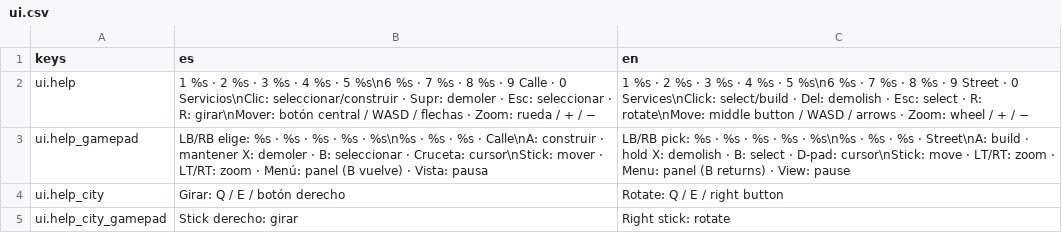
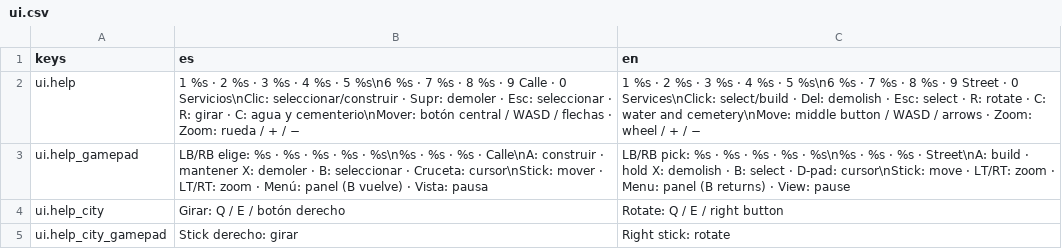
Before and after one commit to Palehour/londinium, a CSV file: locale/ui.csv, drawn as a sheet; only a part is shown.

Commit message:
feat(ui): construir fuente, pozo y cementerio desde el juego (#379)
* feat(ui): construir fuente, pozo y cementerio desde el juego (#376)

* fix(ui): acortar la ayuda en español y usar CEMETERY_TAG (#376)

```diff
--- a/locale/ui.csv
+++ b/locale/ui.csv
@@ -1,3 +1,3 @@
 keys,es,en
-ui.help,1 %s · 2 %s · 3 %s · 4 %s · 5 %s\n6 %s · 7 %s · 8 %s · 9 Calle · 0 Servicios\nClic: seleccionar/construir · Supr: demoler · Esc: seleccionar · R: girar\nMover: botón central / WASD / flechas · Zoom: rueda / + / −,1 %s · 2 %s · 3 %s · 4 %s · 5 %s\n6 %s · 7 %s · 8 %s · 9 Street · 0 Services\nClick: select/build · Del: demolish · Esc: select · R: rotate\nMove: middle button / WASD / arrows · Zoom: wheel / + / −
+ui.help,1 %s · 2 %s · 3 %s · 4 %s · 5 %s\n6 %s · 7 %s · 8 %s · 9 Calle · 0 Servicios\nClic: seleccionar/construir · Supr: demoler · Esc: seleccionar · R: girar · C: agua y cementerio\nMover: botón central / WASD / flechas · Zoom: rueda / + / −,1 %s · 2 %s · 3 %s · 4 %s · 5 %s\n6 %s · 7 %s · 8 %s · 9 Street · 0 Services\nClick: select/build · Del: demolish · Esc: select · R: rotate · C: water and cemetery\nMove: middle button / WASD / arrows · Zoom: wheel / + / −
 ui.help_gamepad,LB/RB elige: %s · %s · %s · %s · %s\n%s · %s · %s · Calle\nA: construir · mantener X: demoler · B: seleccionar · Cruceta: cursor\nStick: mover · LT/RT: zoom · Menú: panel (B vuelve) · Vista: pausa,LB/RB pick: %s · %s · %s · %s · %s\n%s · %s · %s · Street\nA: build · hold X: demolish · B: select · D-pad: cursor\nStick: move · LT/RT: zoom · Menu: panel (B returns) · View: pause
```
Also changed, not shown: 3 other files.
